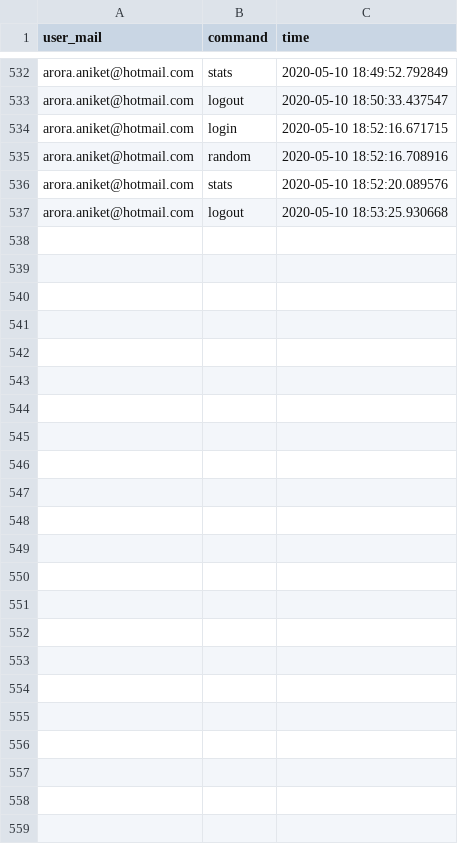
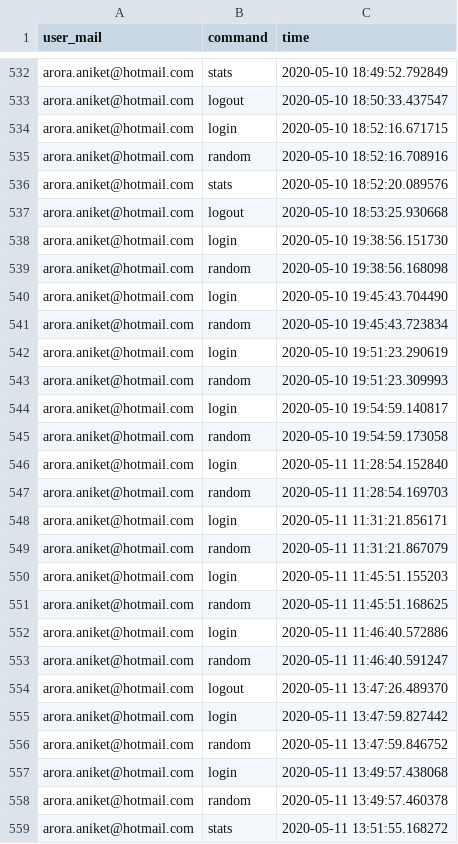
Before and after one commit to StijnVandendriessche1/project-2020-Aniket_Arora-Stijn_Vandendriessche, a CSV file: data/logboek.csv, drawn as a sheet; only a part is shown, gaps mark what is left out; the diff names each change by its address in the sheet, - before the commit and + after, or states it on an @@ line.

Commit message:
Made Popular search table & tried broadcast

```diff
--- a/data/logboek.csv
+++ b/data/logboek.csv
+row 538: arora.aniket@hotmail.com | login | 2020-05-10 19:38:56.151730
+row 539: arora.aniket@hotmail.com | random | 2020-05-10 19:38:56.168098
+row 540: arora.aniket@hotmail.com | login | 2020-05-10 19:45:43.704490
+row 541: arora.aniket@hotmail.com | random | 2020-05-10 19:45:43.723834
+row 542: arora.aniket@hotmail.com | login | 2020-05-10 19:51:23.290619
+row 543: arora.aniket@hotmail.com | random | 2020-05-10 19:51:23.309993
+row 544: arora.aniket@hotmail.com | login | 2020-05-10 19:54:59.140817
+row 545: arora.aniket@hotmail.com | random | 2020-05-10 19:54:59.173058
+row 546: arora.aniket@hotmail.com | login | 2020-05-11 11:28:54.152840
+row 547: arora.aniket@hotmail.com | random | 2020-05-11 11:28:54.169703
+row 548: arora.aniket@hotmail.com | login | 2020-05-11 11:31:21.856171
+row 549: arora.aniket@hotmail.com | random | 2020-05-11 11:31:21.867079
+row 550: arora.aniket@hotmail.com | login | 2020-05-11 11:45:51.155203
+row 551: arora.aniket@hotmail.com | random | 2020-05-11 11:45:51.168625
+row 552: arora.aniket@hotmail.com | login | 2020-05-11 11:46:40.572886
+row 553: arora.aniket@hotmail.com | random | 2020-05-11 11:46:40.591247
+row 554: arora.aniket@hotmail.com | logout | 2020-05-11 13:47:26.489370
+row 555: arora.aniket@hotmail.com | login | 2020-05-11 13:47:59.827442
+row 556: arora.aniket@hotmail.com | random | 2020-05-11 13:47:59.846752
+row 557: arora.aniket@hotmail.com | login | 2020-05-11 13:49:57.438068
+row 558: arora.aniket@hotmail.com | random | 2020-05-11 13:49:57.460378
+row 559: arora.aniket@hotmail.com | stats | 2020-05-11 13:51:55.168272
```
Also changed, not shown: 3 other files.
